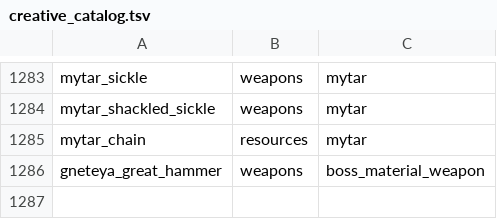
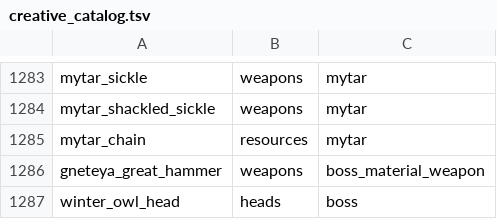
Before and after one commit to Deserag/slavic-myths, a TSV file: src/main/resources/assets/slavicmyths/creative_catalog.tsv, drawn as a sheet; only a part is shown, gaps mark what is left out; the diff names each change by its address in the sheet, - before the commit and + after, or states it on an @@ line.

Commit message:
Add native-size winter owl trophy and repair shared survival head drops

```diff
--- a/src/main/resources/assets/slavicmyths/creative_catalog.tsv
+++ b/src/main/resources/assets/slavicmyths/creative_catalog.tsv
+row 1287: winter_owl_head | heads | boss
```
Also changed, not shown: 13 other files.
